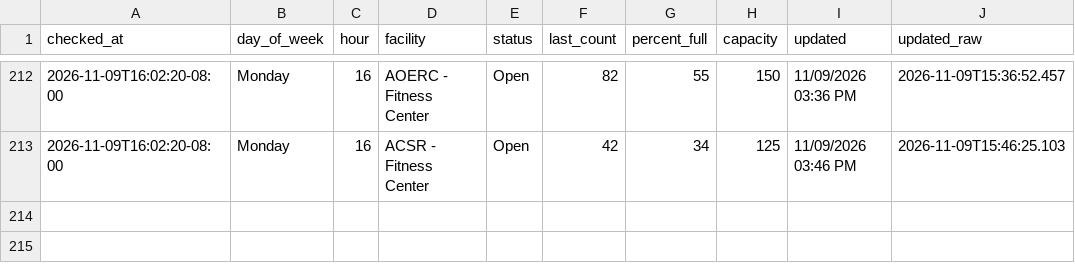
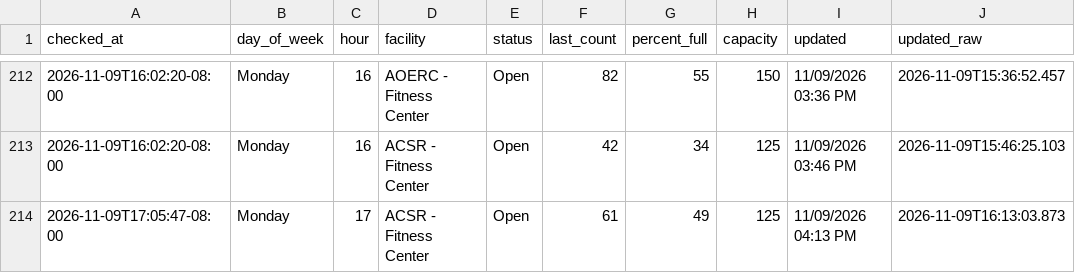
Before and after one commit to allmankm/gym-tracker, a CSV file: data/counts.csv, drawn as a sheet; only a part is shown, gaps mark what is left out.

```diff
--- a/data/counts.csv
+++ b/data/counts.csv
@@ -213 +213,2 @@ checked_at,day_of_week,hour,facility,status,last_count,percent_full,capacity,upd
 2026-11-09T16:02:20-08:00,Monday,16,ACSR - Fitness Center,Open,42,34,125,11/09/2026 03:46 PM,2026-11-09T15:46:25.103
+2026-11-09T17:05:47-08:00,Monday,17,ACSR - Fitness Center,Open,61,49,125,11/09/2026 04:13 PM,2026-11-09T16:13:03.873
```
